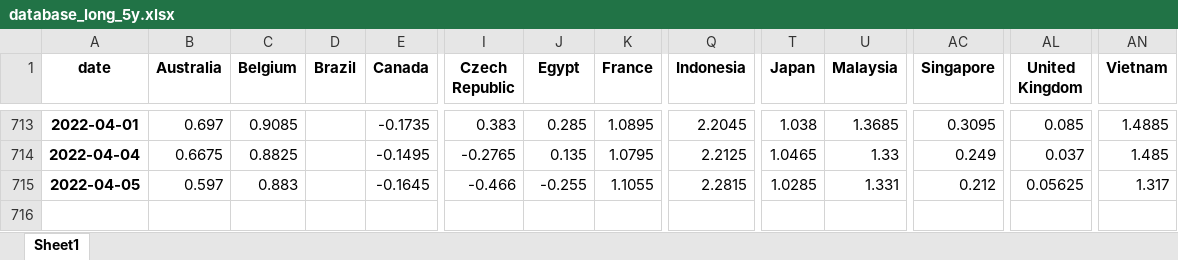
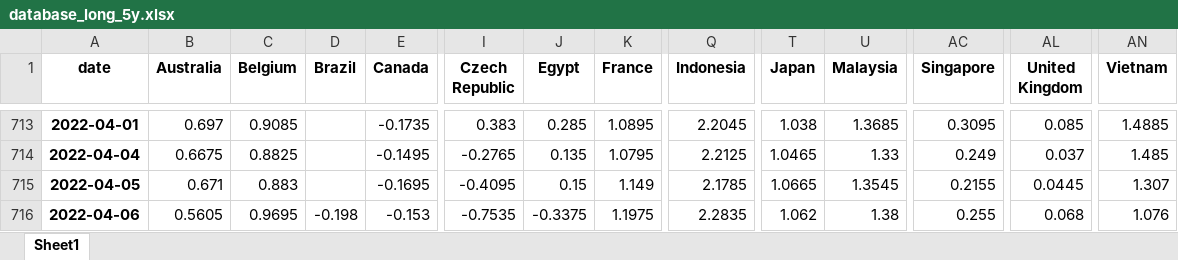
Before and after one commit to cober-data/curvature_database, an Excel workbook: database_long_5y.xlsx, sheet Sheet1, drawn as a sheet; only a part is shown, gaps mark what is left out; values as stored, in another font and other column widths than the file's, no borders; rows hold the shown columns only; the diff names each change by its address in the sheet, - before the commit and + after, or states it on an @@ line.

```diff
--- a/database_long_5y.xlsx (sheet Sheet1)
+++ b/database_long_5y.xlsx (sheet Sheet1)
-B715 (Australia): 0.597
+B715 (Australia): 0.671
-E715 (Canada): -0.1645
+E715 (Canada): -0.1695
-I715 (Czech Republic): -0.466
+I715 (Czech Republic): -0.4095
-J715 (Egypt): -0.255
+J715 (Egypt): 0.15
-K715 (France): 1.1055
+K715 (France): 1.149
-Q715 (Indonesia): 2.2815
+Q715 (Indonesia): 2.1785
-T715 (Japan): 1.0285
+T715 (Japan): 1.0665
-U715 (Malaysia): 1.331
+U715 (Malaysia): 1.3545
-AC715 (Singapore): 0.212
+AC715 (Singapore): 0.2155
-AL715 (United Kingdom): 0.05625
+AL715 (United Kingdom): 0.0445
-AN715 (Vietnam): 1.317
+AN715 (Vietnam): 1.307
+row 716: 2022-04-06 | 0.5605 | 0.9695 | -0.198 | -0.153 | -0.7535 | -0.3375 | 1.1975 | 2.2835 | 1.062 | 1.38 | 0.255 | 0.068 | 1.076
```
Also changed, not shown: Bonds_France.xlsx, Bonds_India.xlsx, 39 other files.
